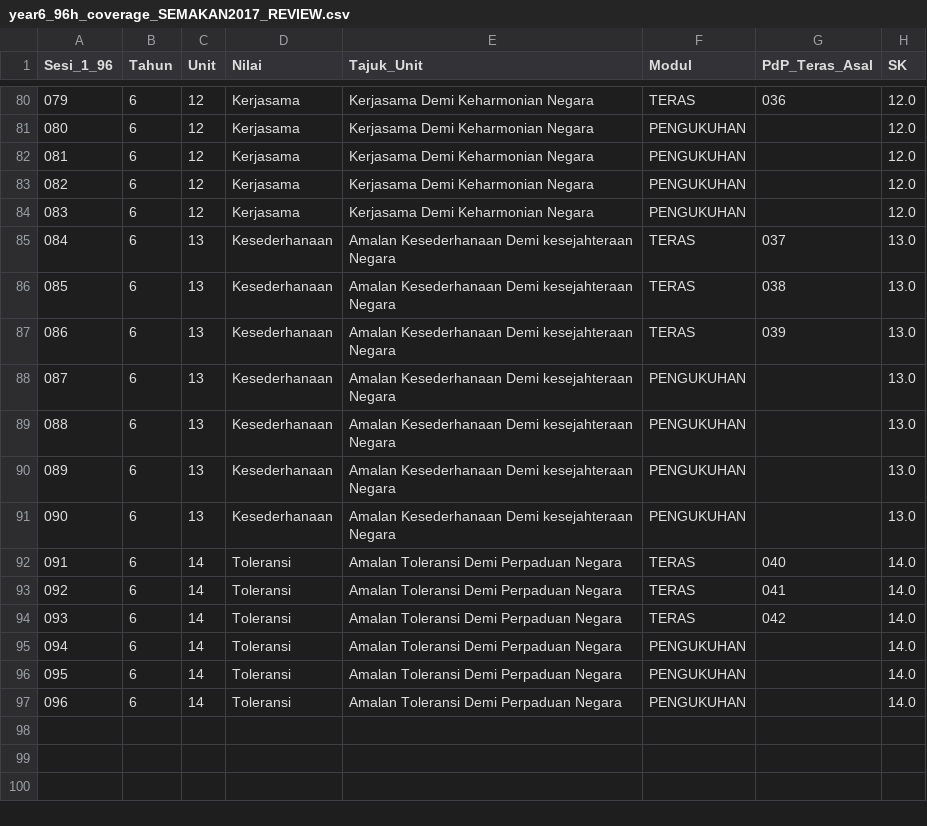
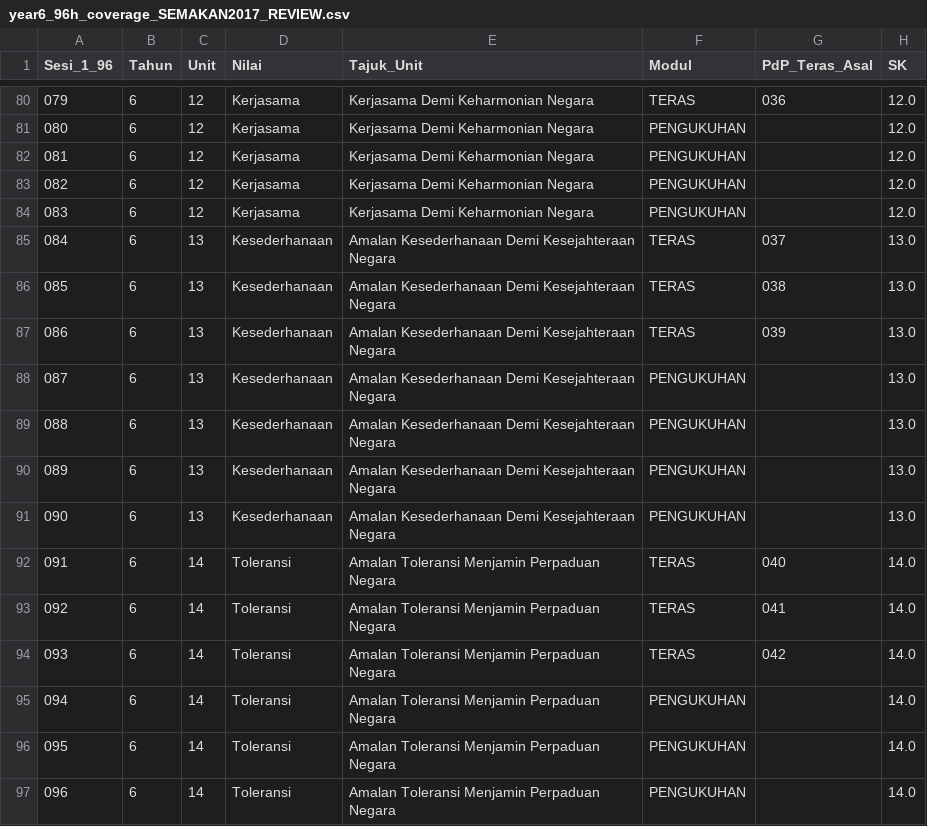
Before and after one commit to nurynayreen88/CikguLaju-AI, a CSV file: rpt_2027/pendidikan_moral/year6_96h_coverage_SEMAKAN2017_REVIEW.csv, drawn as a sheet; only a part is shown, gaps mark what is left out; the diff covers the shown part only; the diff names each change by its address in the sheet, - before the commit and + after, or states it on an @@ line.

```diff
--- a/rpt_2027/pendidikan_moral/year6_96h_coverage_SEMAKAN2017_REVIEW.csv
+++ b/rpt_2027/pendidikan_moral/year6_96h_coverage_SEMAKAN2017_REVIEW.csv
-E85:E91 (Tajuk_Unit): …Kesederhanaan Demi kesejahteraan Negara
+E85:E91 (Tajuk_Unit): …Kesederhanaan Demi Kesejahteraan Negara
-E92:E97 (Tajuk_Unit): Amalan Toleransi Demi Perpaduan Negara
+E92:E97 (Tajuk_Unit): Amalan Toleransi Menjamin Perpaduan Negara
```
Also changed, not shown: 21 edited cells elsewhere in this file, 1 other file.
